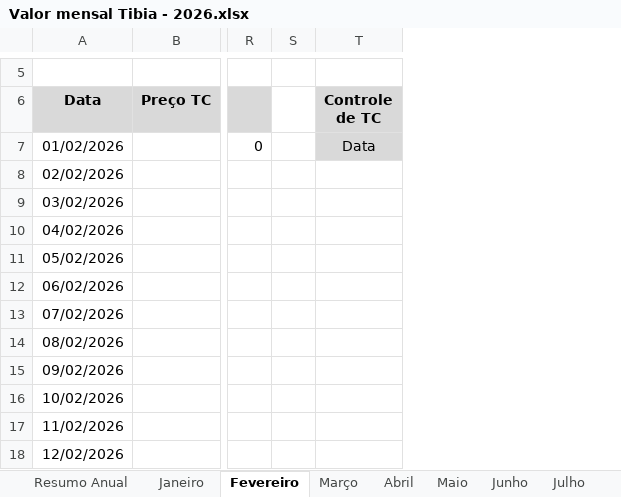
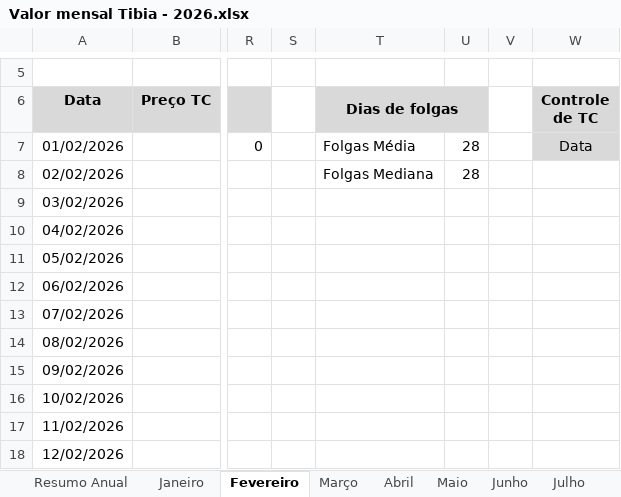
Before and after one commit to joaovrs16/tibia-economic-analysis, an Excel workbook: Valor mensal Tibia - 2026.xlsx, sheet Fevereiro, drawn as a sheet; only a part is shown, gaps mark what is left out; values as stored, in another font and other column widths than the file's, no borders; charts and pictures and conditional formats not drawn; the diff names each change by its address in the sheet, - before the commit and + after, or states it on an @@ line.

Commit message:
Upload de planilha com dias de folga

```diff
--- a/Valor mensal Tibia - 2026.xlsx (sheet Fevereiro)
+++ b/Valor mensal Tibia - 2026.xlsx (sheet Fevereiro)
+column T (Dias de folgas), rows 7-8: Folgas Média | Folgas Mediana
+column U, rows 7-8: 28 | 28
+column V, empty
```
Also changed, not shown: sheet Janeiro, sheet Abril, sheet Junho, sheet Setembro, sheet Novembro, sheet Março, 5 more sheets.
